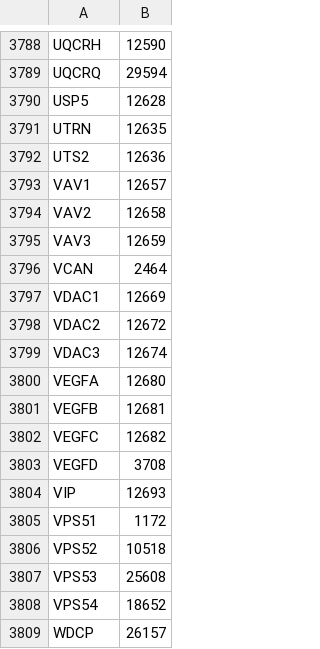
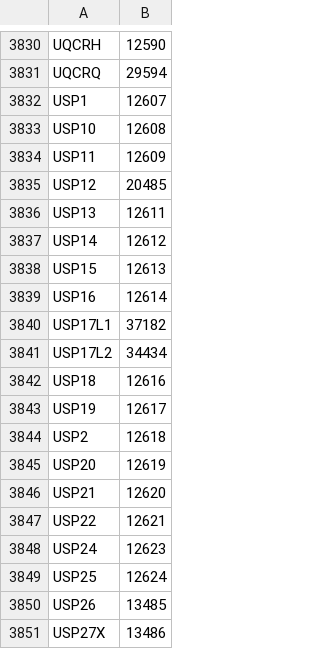
Before and after one commit to wikipathways/famplex, a CSV file: export/hgnc_symbol_map.csv, drawn as a sheet; only a part is shown, gaps mark what is left out; the shorter side is filled out with more unchanged rows; the diff covers the shown part only.

```diff
--- a/export/hgnc_symbol_map.csv
+++ b/export/hgnc_symbol_map.csv
@@ -3789 +3831,21 @@ UQCRH,12590
 UQCRQ,29594
+USP1,12607
+USP10,12608
+USP11,12609
+USP12,20485
+USP13,12611
+USP14,12612
+USP15,12613
+USP16,12614
+USP17L1,37182
+USP17L2,34434
+USP18,12616
+USP19,12617
+USP2,12618
+USP20,12619
+USP21,12620
+USP22,12621
+USP24,12623
+USP25,12624
+USP26,13485
+USP27X,13486
```
Also changed, not shown: 80 added rows elsewhere in this file, entities.csv, equivalences.csv, 6 other files.
